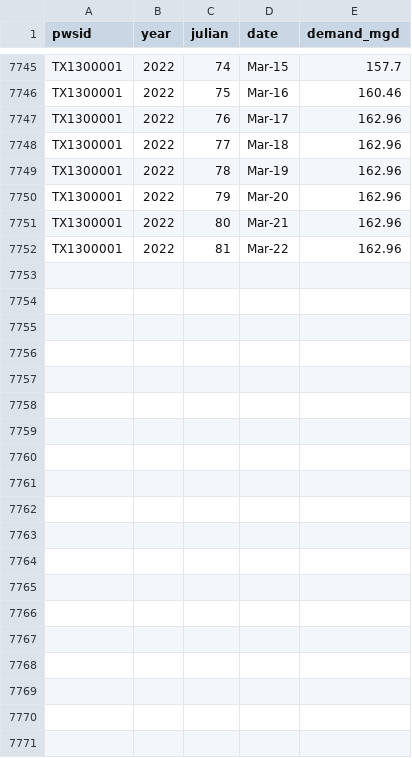
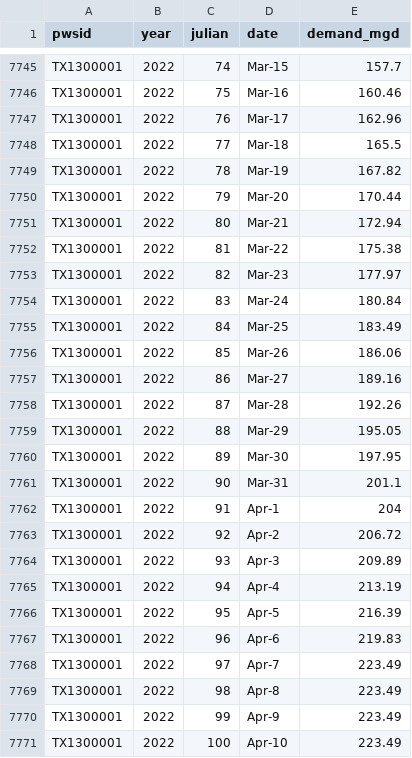
Before and after one commit to BoerneIoW/Boerne-Dashboard, a CSV file: boerne-water-supply/data/demand/all_boerne_demand_cum.csv, drawn as a sheet; only a part is shown, gaps mark what is left out.

```diff
--- a/boerne-water-supply/data/demand/all_boerne_demand_cum.csv
+++ b/boerne-water-supply/data/demand/all_boerne_demand_cum.csv
@@ -7747,6 +7747,25 @@
 "TX1300001",2022,76,"Mar-17",162.96
-"TX1300001",2022,77,"Mar-18",162.96
-"TX1300001",2022,78,"Mar-19",162.96
-"TX1300001",2022,79,"Mar-20",162.96
-"TX1300001",2022,80,"Mar-21",162.96
-"TX1300001",2022,81,"Mar-22",162.96
+"TX1300001",2022,77,"Mar-18",165.5
+"TX1300001",2022,78,"Mar-19",167.82
+"TX1300001",2022,79,"Mar-20",170.44
+"TX1300001",2022,80,"Mar-21",172.94
+"TX1300001",2022,81,"Mar-22",175.38
+"TX1300001",2022,82,"Mar-23",177.97
+"TX1300001",2022,83,"Mar-24",180.84
+"TX1300001",2022,84,"Mar-25",183.49
+"TX1300001",2022,85,"Mar-26",186.06
+"TX1300001",2022,86,"Mar-27",189.16
+"TX1300001",2022,87,"Mar-28",192.26
+"TX1300001",2022,88,"Mar-29",195.05
+"TX1300001",2022,89,"Mar-30",197.95
+"TX1300001",2022,90,"Mar-31",201.1
+"TX1300001",2022,91,"Apr-1",204
+"TX1300001",2022,92,"Apr-2",206.72
+"TX1300001",2022,93,"Apr-3",209.89
+"TX1300001",2022,94,"Apr-4",213.19
+"TX1300001",2022,95,"Apr-5",216.39
+"TX1300001",2022,96,"Apr-6",219.83
+"TX1300001",2022,97,"Apr-7",223.49
+"TX1300001",2022,98,"Apr-8",223.49
+"TX1300001",2022,99,"Apr-9",223.49
+"TX1300001",2022,100,"Apr-10",223.49
```
Also changed, not shown: boerne-water-supply/data/demand/all_boerne_total_demand.csv, 8 other files.
